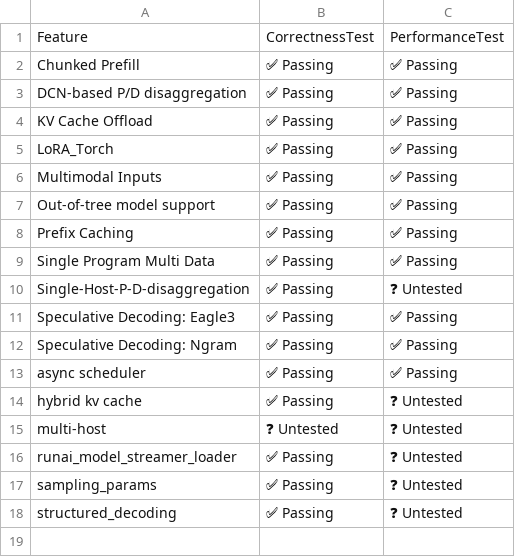
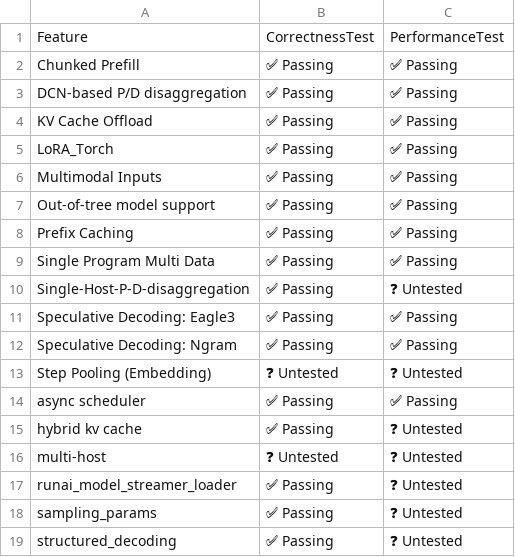
Before and after one commit to j-luwierski/vllm-tpu-inference-qwen4exp-mtp, a CSV file: tpu-interface/support_matrices/nightly/v6e/default/feature_support_matrix.csv, drawn as a sheet; the diff names each change by its address in the sheet, - before the commit and + after, or states it on an @@ line.

```diff
--- a/tpu-interface/support_matrices/nightly/v6e/default/feature_support_matrix.csv
+++ b/tpu-interface/support_matrices/nightly/v6e/default/feature_support_matrix.csv
+row 13: Step Pooling (Embedding) | ❓ Untested | ❓ Untested
```
Also changed, not shown: tpu-interface/support_matrices/nightly/v6e/default/model_support_matrix.csv, tpu-interface/support_matrices/nightly/v7x/default/feature_support_matrix.csv, 19 other files.
